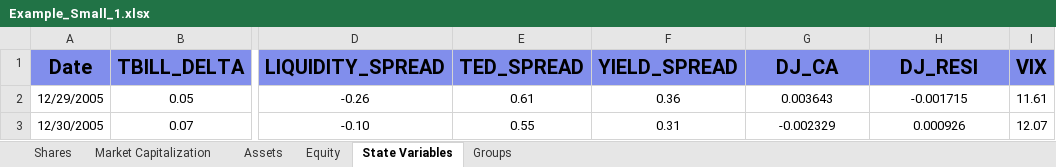
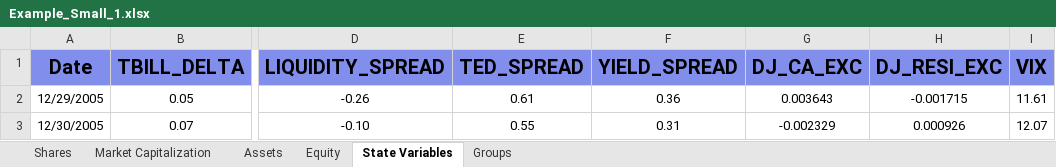
Before and after one commit to TommasoBelluzzo/SystemicRisk, an Excel workbook: Datasets/Example_Small_1.xlsx, sheet State Variables, drawn as a sheet; only a part is shown, gaps mark what is left out; values as stored, in another font and other column widths than the file's, no borders; the diff names each change by its address in the sheet, - before the commit and + after, or states it on an @@ line.

```diff
--- a/Datasets/Example_Small_1.xlsx (sheet State Variables)
+++ b/Datasets/Example_Small_1.xlsx (sheet State Variables)
-G1: DJ_CA
+G1: DJ_CA_EXC
-H1: DJ_RESI
+H1: DJ_RESI_EXC
```
Also changed, not shown: 1 other file.
